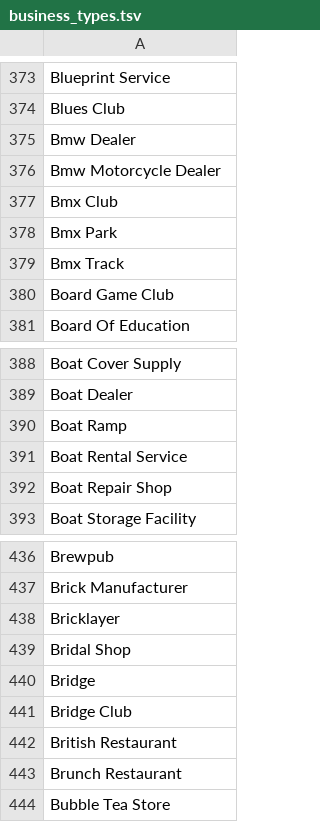
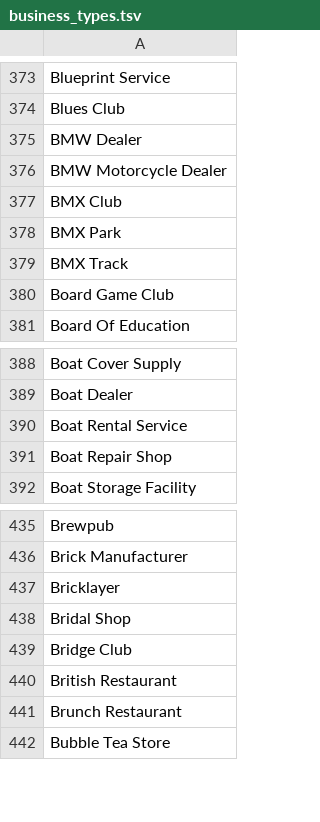
Before and after one commit to caufieldjh-in-space/mug, a TSV file: mug/resources/business_types.tsv, drawn as a sheet; only a part is shown, gaps mark what is left out.

```diff
--- a/mug/resources/business_types.tsv
+++ b/mug/resources/business_types.tsv
@@ -374,7 +374,7 @@ Blueprint Service
 Blues Club
-Bmw Dealer
-Bmw Motorcycle Dealer
-Bmx Club
-Bmx Park
-Bmx Track
+BMW Dealer
+BMW Motorcycle Dealer
+BMX Club
+BMX Park
+BMX Track
 Board Game Club
@@ -389,3 +389,2 @@ Boat Cover Supply
 Boat Dealer
-Boat Ramp
 Boat Rental Service
@@ -439,3 +438,2 @@ Bricklayer
 Bridal Shop
-Bridge
 Bridge Club
```
Also changed, not shown: 2 other files.
